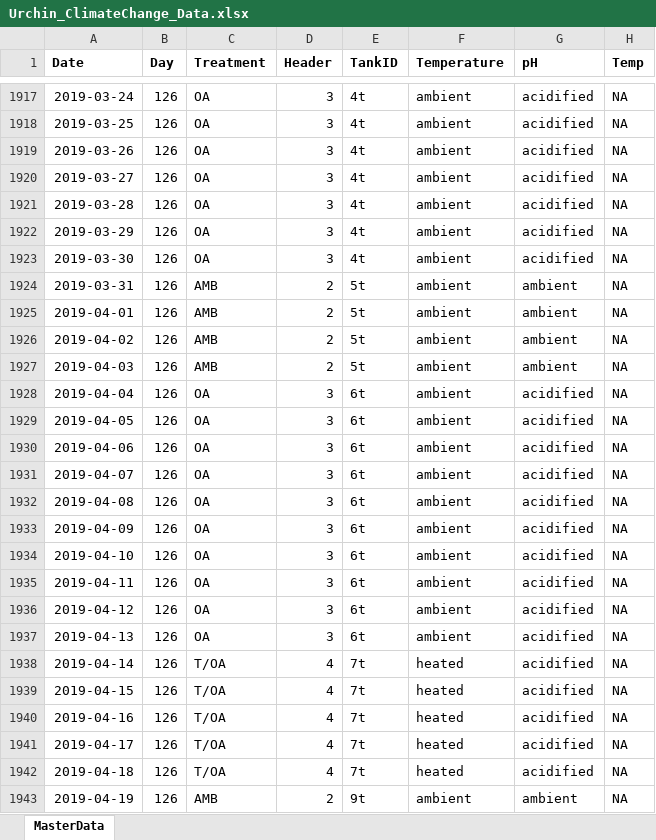
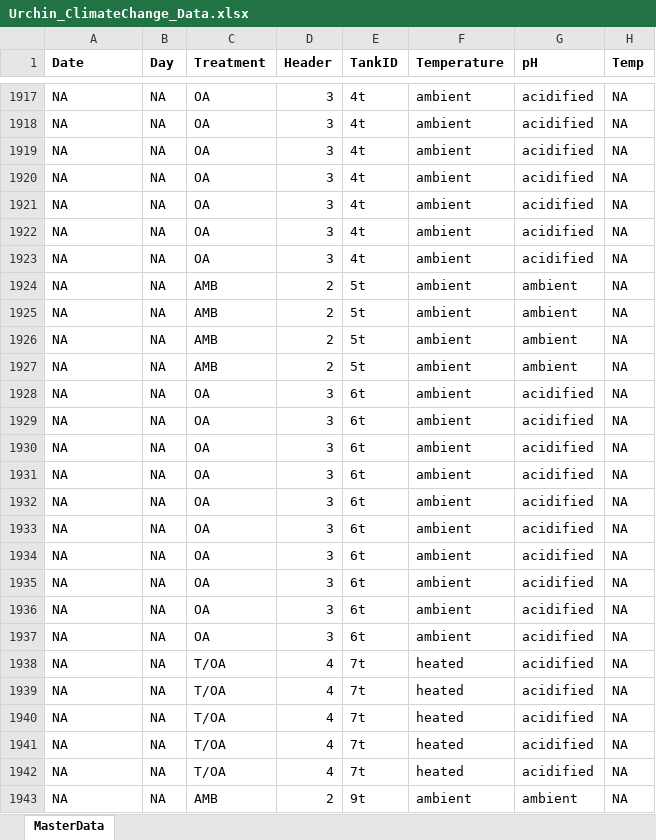
Before and after one commit to sesno/Urchin_ClimateChange, an Excel workbook: Data/Urchin_ClimateChange_Data.xlsx, sheet MasterData, drawn as a sheet; only a part is shown, gaps mark what is left out; values as stored, in another font and other column widths than the file's, no borders; the diff covers the shown part only; the diff names each change by its address in the sheet, - before the commit and + after, or states it on an @@ line.

Commit message:
Updated plots, analysis, and added CO2Sys data

```diff
--- a/Data/Urchin_ClimateChange_Data.xlsx (sheet MasterData)
+++ b/Data/Urchin_ClimateChange_Data.xlsx (sheet MasterData)
-A1917 (Date): 2019-03-24
+A1917 (Date): NA
-B1917:B1943 (Day): 126
+B1917:B1943 (Day): NA
-A1918 (Date): 2019-03-25
+A1918 (Date): NA
-A1919 (Date): 2019-03-26
+A1919 (Date): NA
-A1920 (Date): 2019-03-27
+A1920 (Date): NA
-A1921 (Date): 2019-03-28
+A1921 (Date): NA
-A1922 (Date): 2019-03-29
+A1922 (Date): NA
-A1923 (Date): 2019-03-30
+A1923 (Date): NA
-A1924 (Date): 2019-03-31
+A1924 (Date): NA
-A1925 (Date): 2019-04-01
+A1925 (Date): NA
-A1926 (Date): 2019-04-02
+A1926 (Date): NA
-A1927 (Date): 2019-04-03
+A1927 (Date): NA
-A1928 (Date): 2019-04-04
+A1928 (Date): NA
-A1929 (Date): 2019-04-05
+A1929 (Date): NA
-A1930 (Date): 2019-04-06
+A1930 (Date): NA
-A1931 (Date): 2019-04-07
+A1931 (Date): NA
-A1932 (Date): 2019-04-08
+A1932 (Date): NA
-A1933 (Date): 2019-04-09
+A1933 (Date): NA
-A1934 (Date): 2019-04-10
+A1934 (Date): NA
-A1935 (Date): 2019-04-11
+A1935 (Date): NA
-A1936 (Date): 2019-04-12
+A1936 (Date): NA
-A1937 (Date): 2019-04-13
+A1937 (Date): NA
-A1938 (Date): 2019-04-14
+A1938 (Date): NA
-A1939 (Date): 2019-04-15
+A1939 (Date): NA
-A1940 (Date): 2019-04-16
+A1940 (Date): NA
-A1941 (Date): 2019-04-17
+A1941 (Date): NA
-A1942 (Date): 2019-04-18
+A1942 (Date): NA
-A1943 (Date): 2019-04-19
+A1943 (Date): NA
```
Also changed, not shown: 380 edited cells elsewhere in this sheet, 36 other files.
